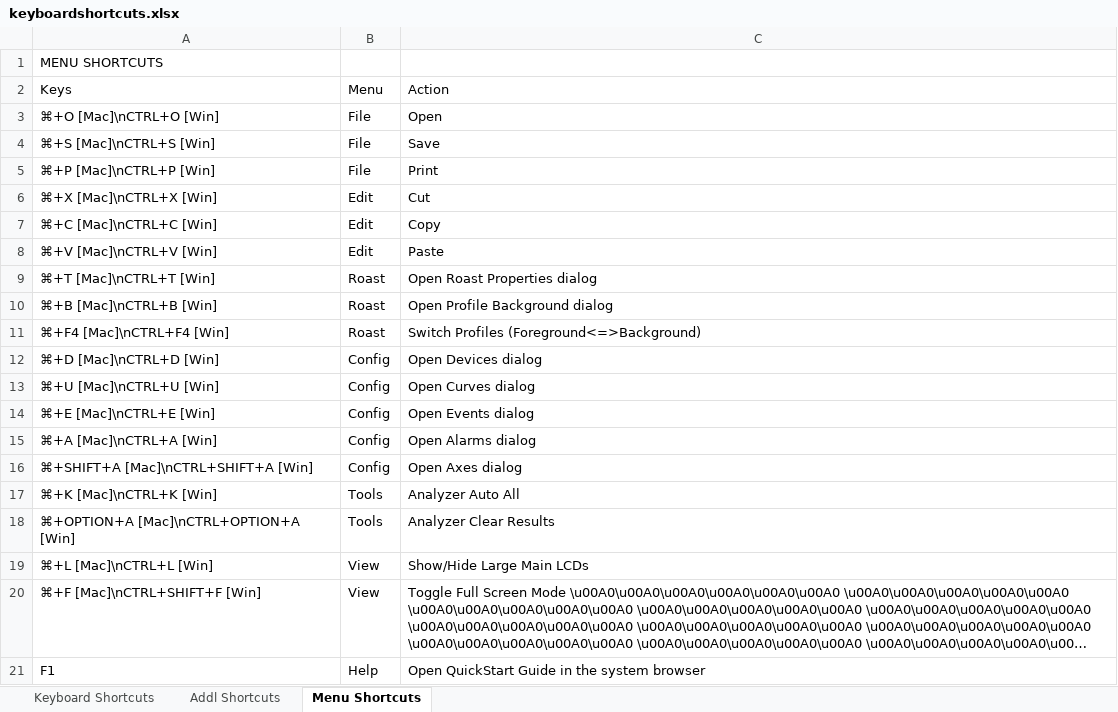
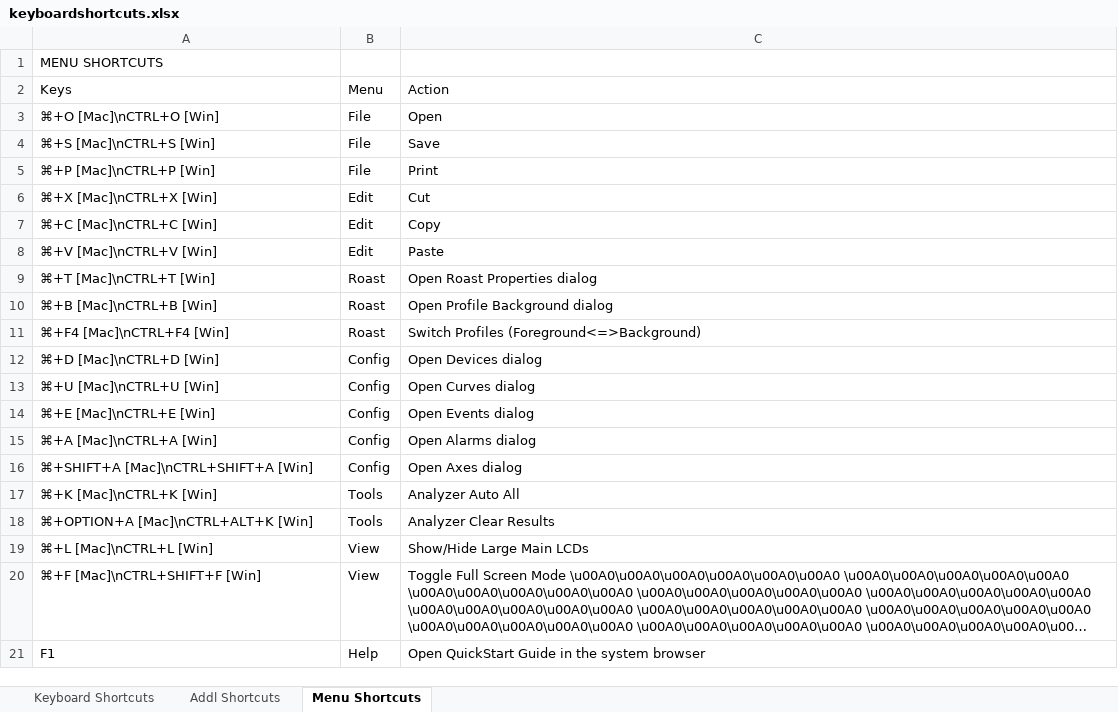
Before and after one commit to roundfile/yml, an Excel workbook: doc/help_dialogs/Input_files/keyboardshortcuts.xlsx, sheet Menu Shortcuts, drawn as a sheet; long unchanged cells end in …; values as stored, in another font and other column widths than the file's, no borders; the diff names each change by its address in the sheet, - before the commit and + after, or states it on an @@ line.

```diff
--- a/doc/help_dialogs/Input_files/keyboardshortcuts.xlsx (sheet Menu Shortcuts)
+++ b/doc/help_dialogs/Input_files/keyboardshortcuts.xlsx (sheet Menu Shortcuts)
-A18: ⌘+OPTION+A [Mac]\nCTRL+OPTION+A [Win]
+A18: ⌘+OPTION+A [Mac]\nCTRL+ALT+K [Win]
```
Also changed, not shown: 17 other files.
